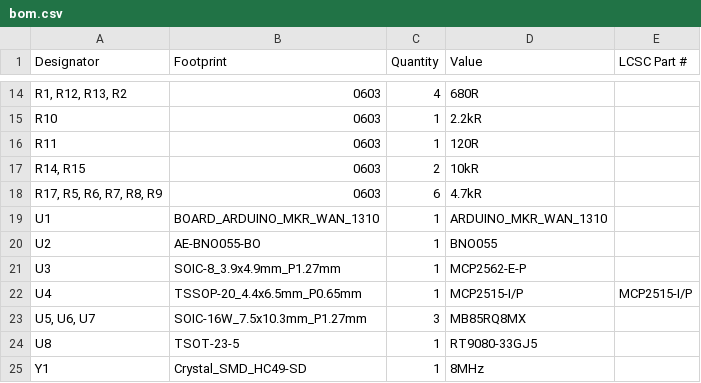
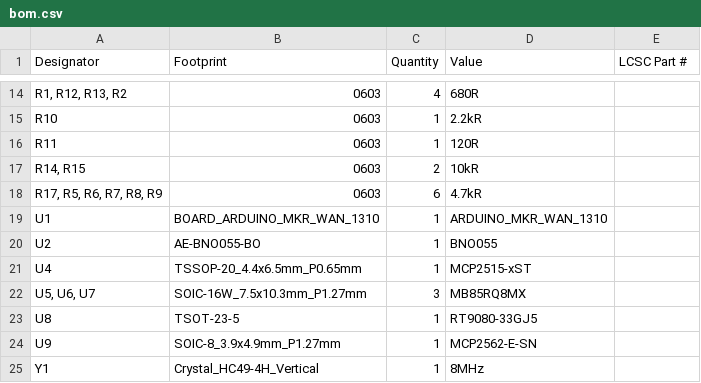
Before and after one commit to tokai-student-rocket-project/H-62-Avionics, a CSV file: KiCAD/SensingModule/production/bom.csv, drawn as a sheet; only a part is shown, gaps mark what is left out.

```diff
--- a/KiCAD/SensingModule/production/bom.csv
+++ b/KiCAD/SensingModule/production/bom.csv
@@ -20,6 +20,6 @@ U1,BOARD_ARDUINO_MKR_WAN_1310,1,ARDUINO_MKR_WAN_1310,
 U2,AE-BNO055-BO,1,BNO055,
-U3,SOIC-8_3.9x4.9mm_P1.27mm,1,MCP2562-E-P,
-U4,TSSOP-20_4.4x6.5mm_P0.65mm,1,MCP2515-I/P,MCP2515-I/P
+U4,TSSOP-20_4.4x6.5mm_P0.65mm,1,MCP2515-xST,
 "U5, U6, U7",SOIC-16W_7.5x10.3mm_P1.27mm,3,MB85RQ8MX,
 U8,TSOT-23-5,1,RT9080-33GJ5,
-Y1,Crystal_SMD_HC49-SD,1,8MHz,
+U9,SOIC-8_3.9x4.9mm_P1.27mm,1,MCP2562-E-SN,
+Y1,Crystal_HC49-4H_Vertical,1,8MHz,
```
Also changed, not shown: KiCAD/SensingModule/production/designators.csv, KiCAD/SensingModule/production/positions.csv, 7 other files.
